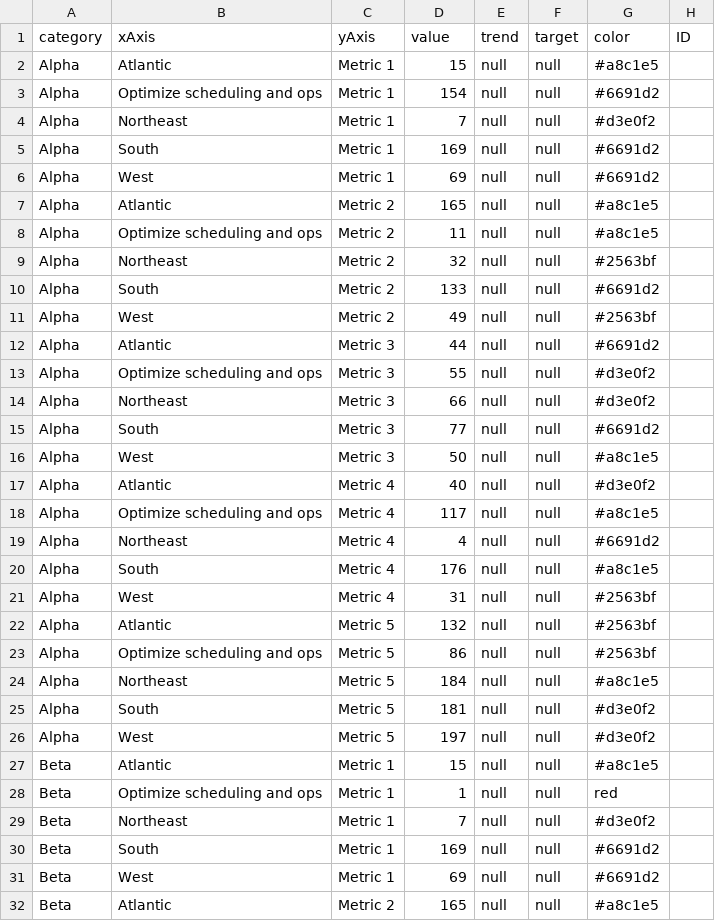
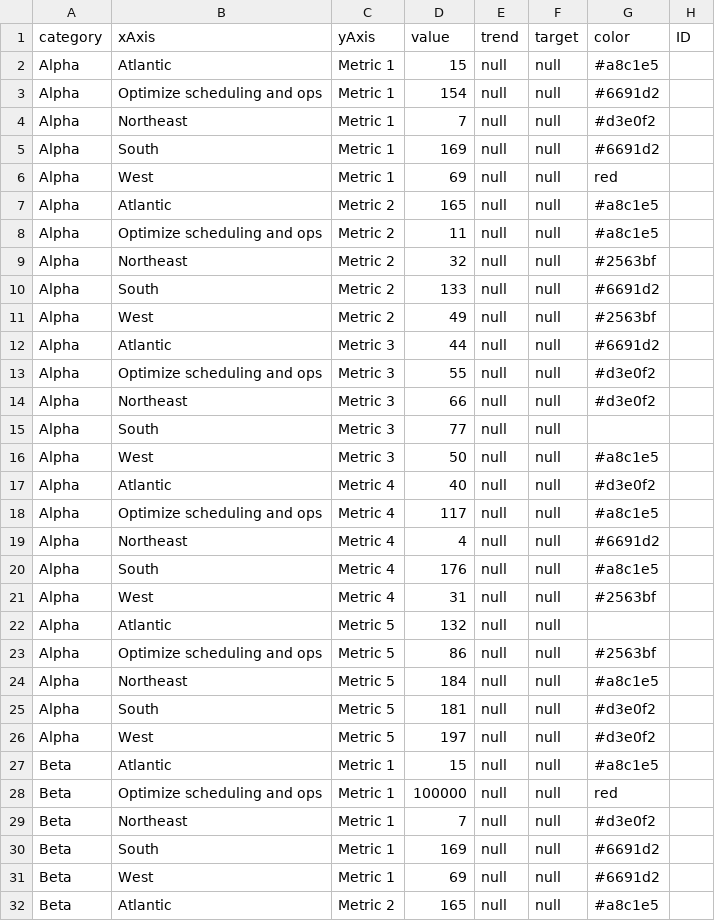
Before and after one commit to newtonlabs/d3-charts, a CSV file: app/data/heatmap.csv, drawn as a sheet; only a part is shown.

Commit message:
if cell color doesnt exist then make none

```diff
--- a/app/data/heatmap.csv
+++ b/app/data/heatmap.csv
@@ -5,3 +5,3 @@ Alpha,Northeast,Metric 1,7,null,null,#d3e0f2
 Alpha,South,Metric 1,169,null,null,#6691d2
-Alpha,West,Metric 1,69,null,null,#6691d2
+Alpha,West,Metric 1,69,null,null,red
 Alpha,Atlantic,Metric 2,165,null,null,#a8c1e5
@@ -14,3 +14,3 @@ Alpha,Optimize scheduling and ops,Metric 3,55,null,null,#d3e0f2
 Alpha,Northeast,Metric 3,66,null,null,#d3e0f2
-Alpha,South,Metric 3,77,null,null,#6691d2
+Alpha,South,Metric 3,77,null,null,""
 Alpha,West,Metric 3,50,null,null,#a8c1e5
@@ -21,3 +21,3 @@ Alpha,South,Metric 4,176,null,null,#a8c1e5
 Alpha,West,Metric 4,31,null,null,#2563bf
-Alpha,Atlantic,Metric 5,132,null,null,#2563bf
+Alpha,Atlantic,Metric 5,132,null,null,""
 Alpha,Optimize scheduling and ops,Metric 5,86,null,null,#2563bf
@@ -27,3 +27,3 @@ Alpha,West,Metric 5,197,null,null,#d3e0f2
 Beta,Atlantic,Metric 1,15,null,null,#a8c1e5
-Beta,Optimize scheduling and ops,Metric 1,1,null,null,red
+Beta,Optimize scheduling and ops,Metric 1,100000,null,null,red
 Beta,Northeast,Metric 1,7,null,null,#d3e0f2
```
Also changed, not shown: 11 other files.
